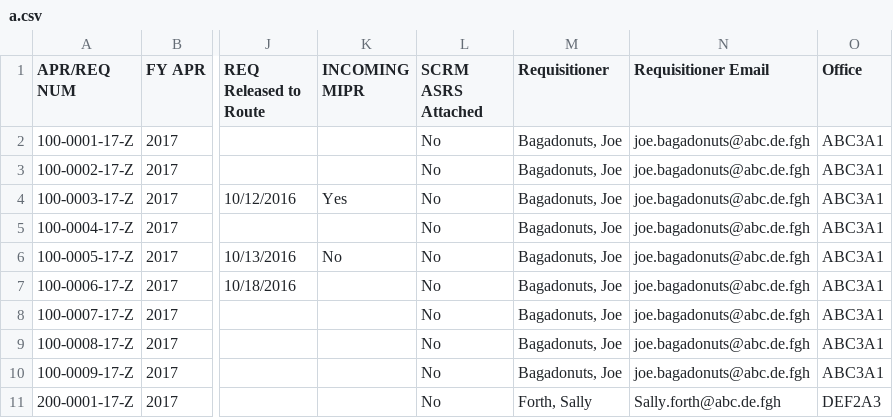
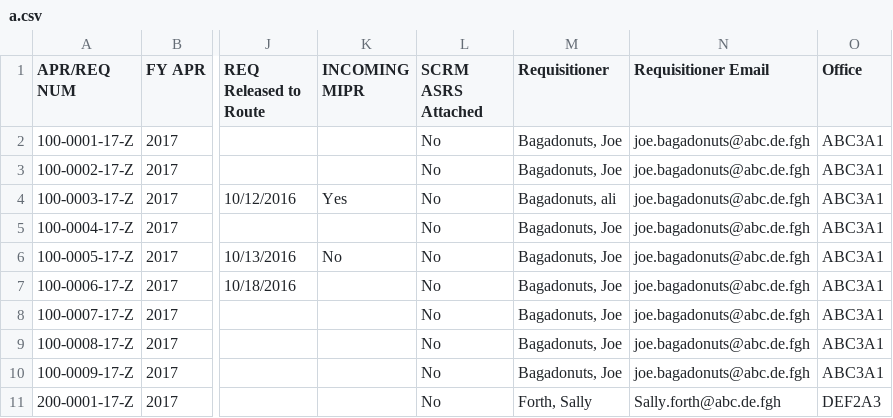
Before and after one commit to alinauroz/philemon_s_project, a CSV file: server/uploads/a.csv, drawn as a sheet; only a part is shown, gaps mark what is left out; the diff names each change by its address in the sheet, - before the commit and + after, or states it on an @@ line.

```diff
--- a/server/uploads/a.csv
+++ b/server/uploads/a.csv
-M4 (Requisitioner): Bagadonuts, Joe
+M4 (Requisitioner): Bagadonuts, ali
```
Also changed, not shown: 5 other files.
